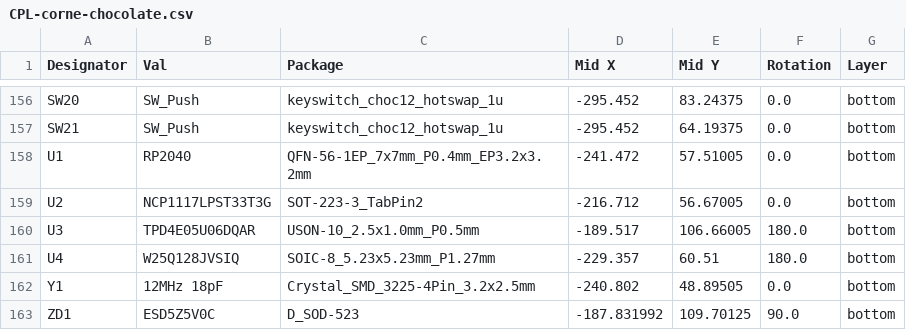
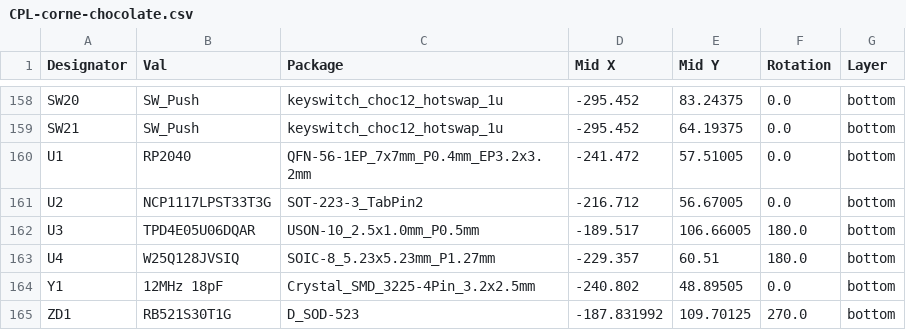
Before and after one commit to foostan/crkbd, a CSV file: pcbs/corne-chocolate/hotswap/jlcpcb/production_files/CPL-corne-chocolate.csv, drawn as a sheet; only a part is shown, gaps mark what is left out; the diff covers the shown part only.

```diff
--- a/pcbs/corne-chocolate/hotswap/jlcpcb/production_files/CPL-corne-chocolate.csv
+++ b/pcbs/corne-chocolate/hotswap/jlcpcb/production_files/CPL-corne-chocolate.csv
@@ -162,2 +164,2 @@ U4,W25Q128JVSIQ,SOIC-8_5.23x5.23mm_P1.27mm,-229.357,60.51,180.0,bottom
 Y1,12MHz 18pF,Crystal_SMD_3225-4Pin_3.2x2.5mm,-240.802,48.89505,0.0,bottom
-ZD1,ESD5Z5V0C,D_SOD-523,-187.831992,109.70125,90.0,bottom
+ZD1,RB521S30T1G,D_SOD-523,-187.831992,109.70125,270.0,bottom
```
Also changed, not shown: 4 added rows, 2 removed rows and 8 edited cells elsewhere in this file, pcbs/corne-chocolate/hotswap/jlcpcb/production_files/BOM-corne-chocolate.csv, 16 other files.
